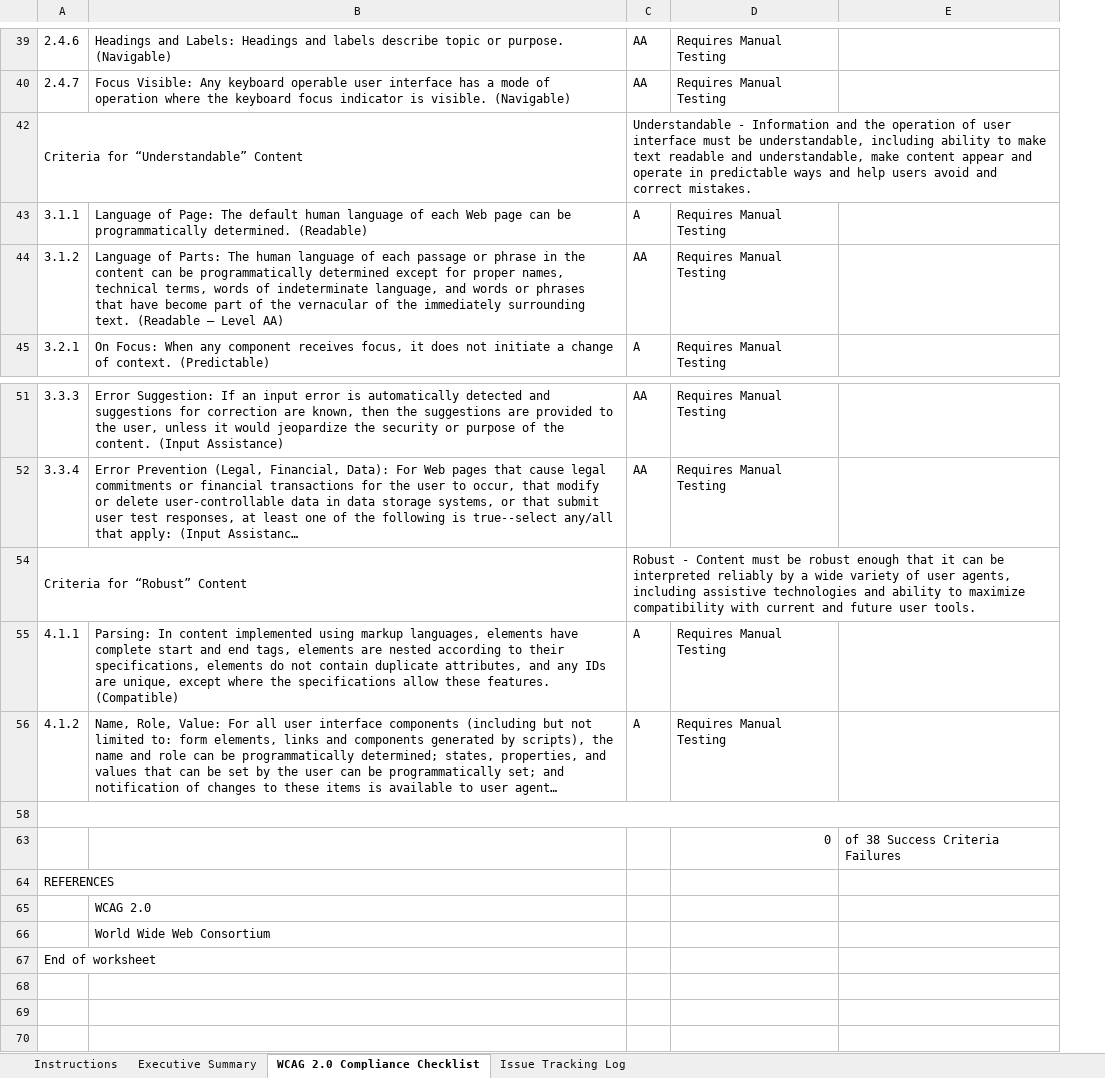
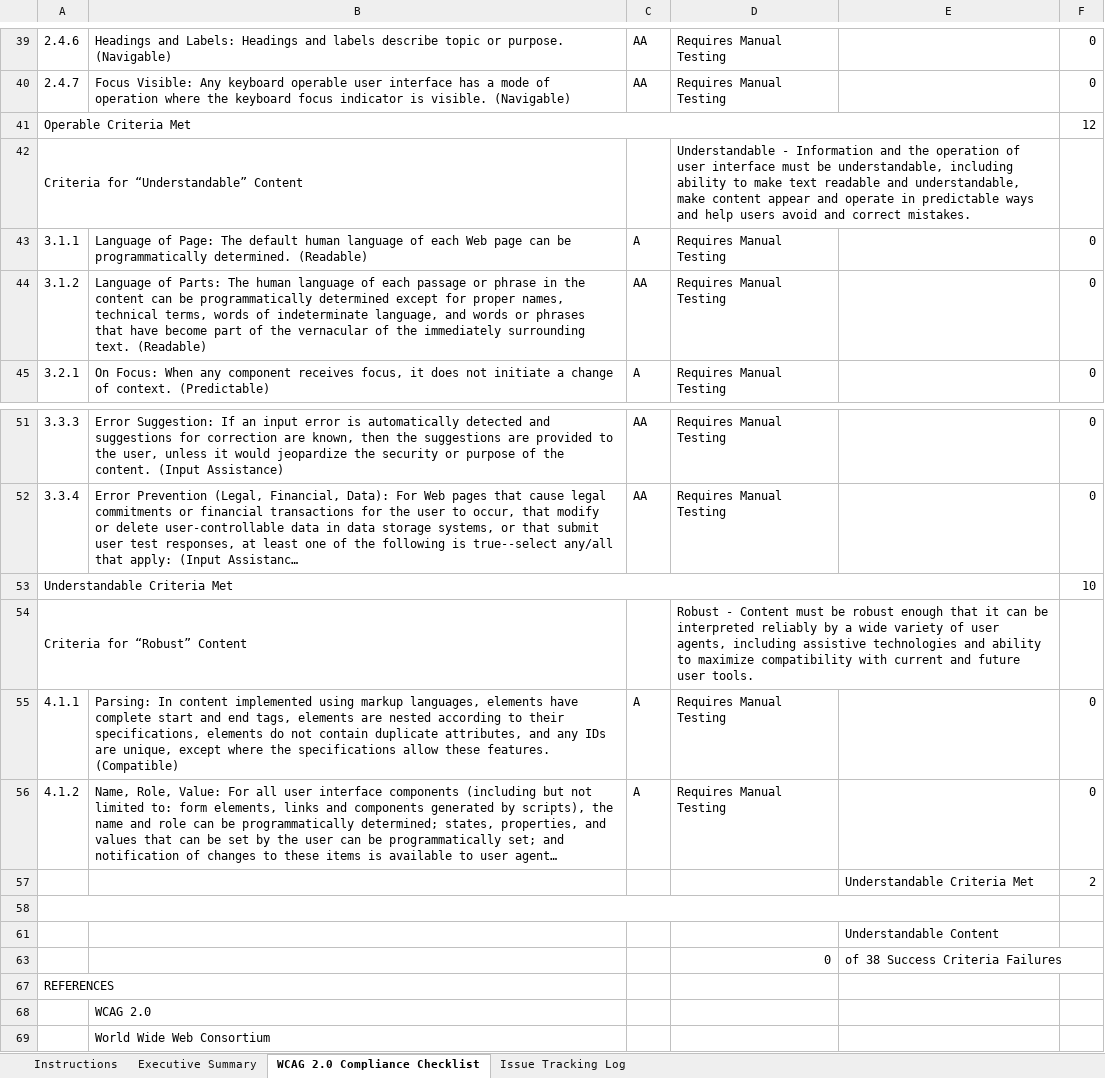
Before and after one commit to zzzrst/AxeAccessibilityDriver, an Excel workbook: AxeAccessibilityDriver/WATR_Template.xlsx, sheet WCAG 2.0 Compliance Checklist, drawn as a sheet; only a part is shown, gaps mark what is left out; long unchanged cells end in …; values as stored, in another font and other column widths than the file's, no cell formats; conditional formats not drawn; 1 other sheet too large or unreadable and not compared; removed rows and columns are numbered as before the commit, all else as after; the diff covers the shown part only; the diff names each change by its address in the sheet, - before the commit and + after, or states it on an @@ line.

```diff
--- a/AxeAccessibilityDriver/WATR_Template.xlsx (sheet WCAG 2.0 Compliance Checklist)
+++ b/AxeAccessibilityDriver/WATR_Template.xlsx (sheet WCAG 2.0 Compliance Checklist)
@@ column F unhidden, rows 39-40: 0 | 0; rows 43-45: all 0; rows 51-52: 0 | 0; rows 55-56: 0 | 0 @@
+row 41: Operable Criteria Met |  |  |  |  | 12
-C42: Understandable - Information and the operation of user interface must be understandable, including ability to make text readable and understandable, make content appear and operate in predictable ways and help users avoid and correct mistakes.
+C42: (empty)
-C42:E42 merged
-D42: (empty)
+D42: Understandable - Information and the operation of user interface must be understandable, including ability to make text readable and understandable, make content appear and operate in predictable ways and help users avoid and correct mistakes.
+D42:E42 merged
-B44: …surrounding text. (Readable – Level AA)
+B44: …surrounding text. (Readable)
+row 53: Understandable Criteria Met |  |  |  |  | 10
-C54: Robust - Content must be robust enough that it can be interpreted reliably by a wide variety of user agents, including assistive technologies and ability to maximize compatibility with current and future user tools.
+C54: (empty)
-C54:E54 merged
-D54: (empty)
+D54: Robust - Content must be robust enough that it can be interpreted reliably by a wide variety of user agents, including assistive technologies and ability to maximize compatibility with current and future user tools.
+D54:E54 merged
+row 57:  |  |  |  | Understandable Criteria Met | 2
@@ row 61 unhidden:  |  |  |  | Understandable Content @@
-row 67: End of worksheet
```
Also changed, not shown: 3 added rows, 1 removed row, 3 hidden or unhidden rows, 12 edited cells and merged cells elsewhere in this sheet, sheet Issue Tracking Log, sheet Instructions, cell formats, formulas that keep their value, hidden cells, 9 other files.
